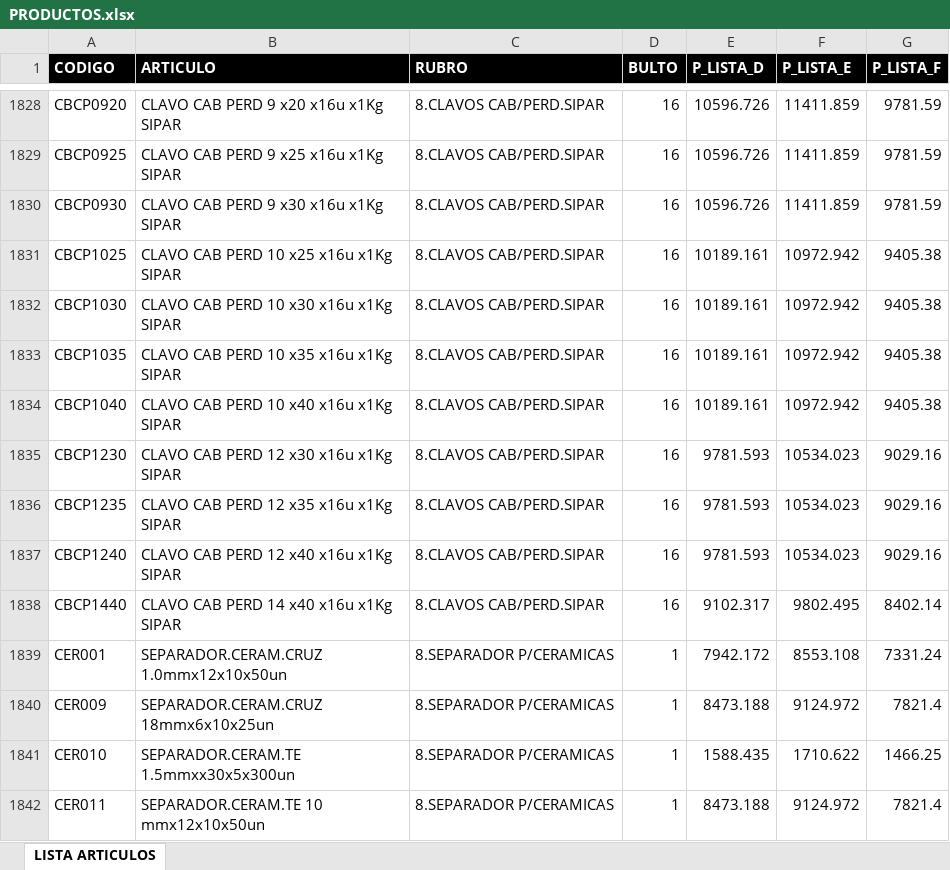
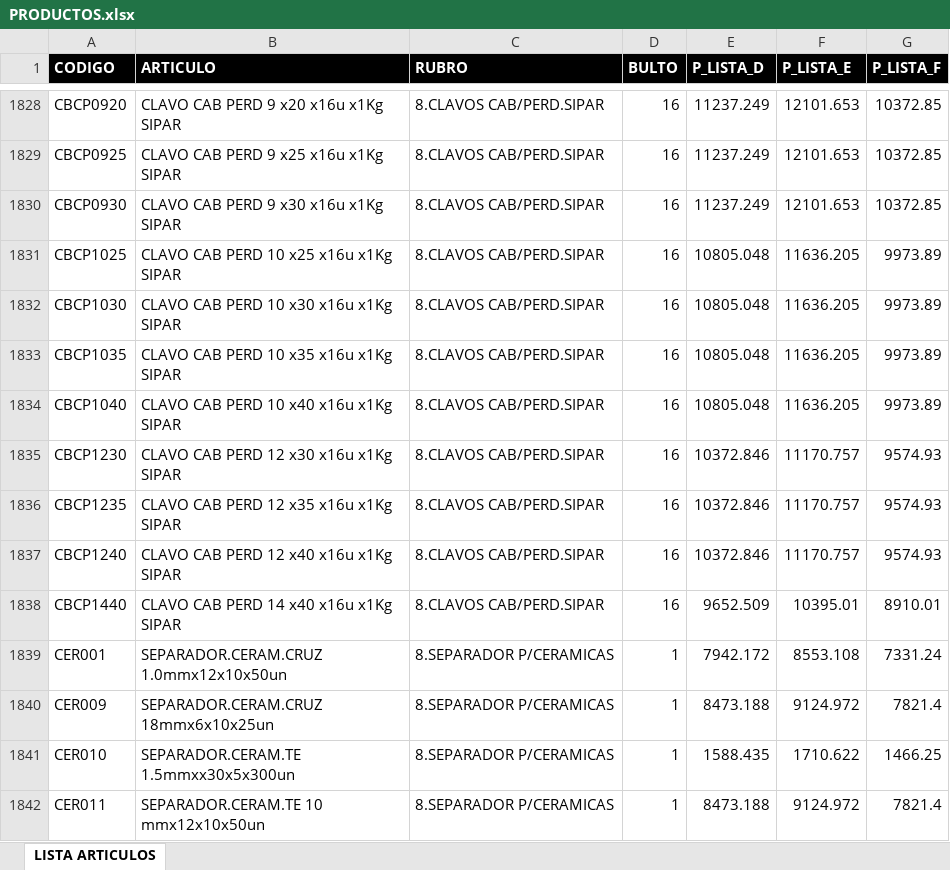
Before and after one commit to ferremax-cat/pinterest-f, an Excel workbook: excel/PRODUCTOS.xlsx, sheet LISTA ARTICULOS, drawn as a sheet; only a part is shown, gaps mark what is left out; values as stored, in another font and other column widths than the file's, no borders; table styles not drawn; the diff covers the shown part only; the diff names each change by its address in the sheet, - before the commit and + after, or states it on an @@ line.

```diff
--- a/excel/PRODUCTOS.xlsx (sheet LISTA ARTICULOS)
+++ b/excel/PRODUCTOS.xlsx (sheet LISTA ARTICULOS)
-E1828:E1830 (P_LISTA_D): 10596.726
+E1828:E1830 (P_LISTA_D): 11237.249
-F1828:F1830 (P_LISTA_E): 11411.859
+F1828:F1830 (P_LISTA_E): 12101.653
-G1828:G1830 (P_LISTA_F): 9781.59
+G1828:G1830 (P_LISTA_F): 10372.85
-E1831:E1834 (P_LISTA_D): 10189.161
+E1831:E1834 (P_LISTA_D): 10805.048
-F1831:F1834 (P_LISTA_E): 10972.942
+F1831:F1834 (P_LISTA_E): 11636.205
-G1831:G1834 (P_LISTA_F): 9405.38
+G1831:G1834 (P_LISTA_F): 9973.89
-E1835:E1837 (P_LISTA_D): 9781.593
+E1835:E1837 (P_LISTA_D): 10372.846
-F1835:F1837 (P_LISTA_E): 10534.023
+F1835:F1837 (P_LISTA_E): 11170.757
-G1835:G1837 (P_LISTA_F): 9029.16
+G1835:G1837 (P_LISTA_F): 9574.93
-E1838 (P_LISTA_D): 9102.317
+E1838 (P_LISTA_D): 9652.509
-F1838 (P_LISTA_E): 9802.495
+F1838 (P_LISTA_E): 10395.01
-G1838 (P_LISTA_F): 8402.14
+G1838 (P_LISTA_F): 8910.01
```
Also changed, not shown: 66 edited cells elsewhere in this sheet, excel/clientes_finanzas.xlsx, 6 other files.
